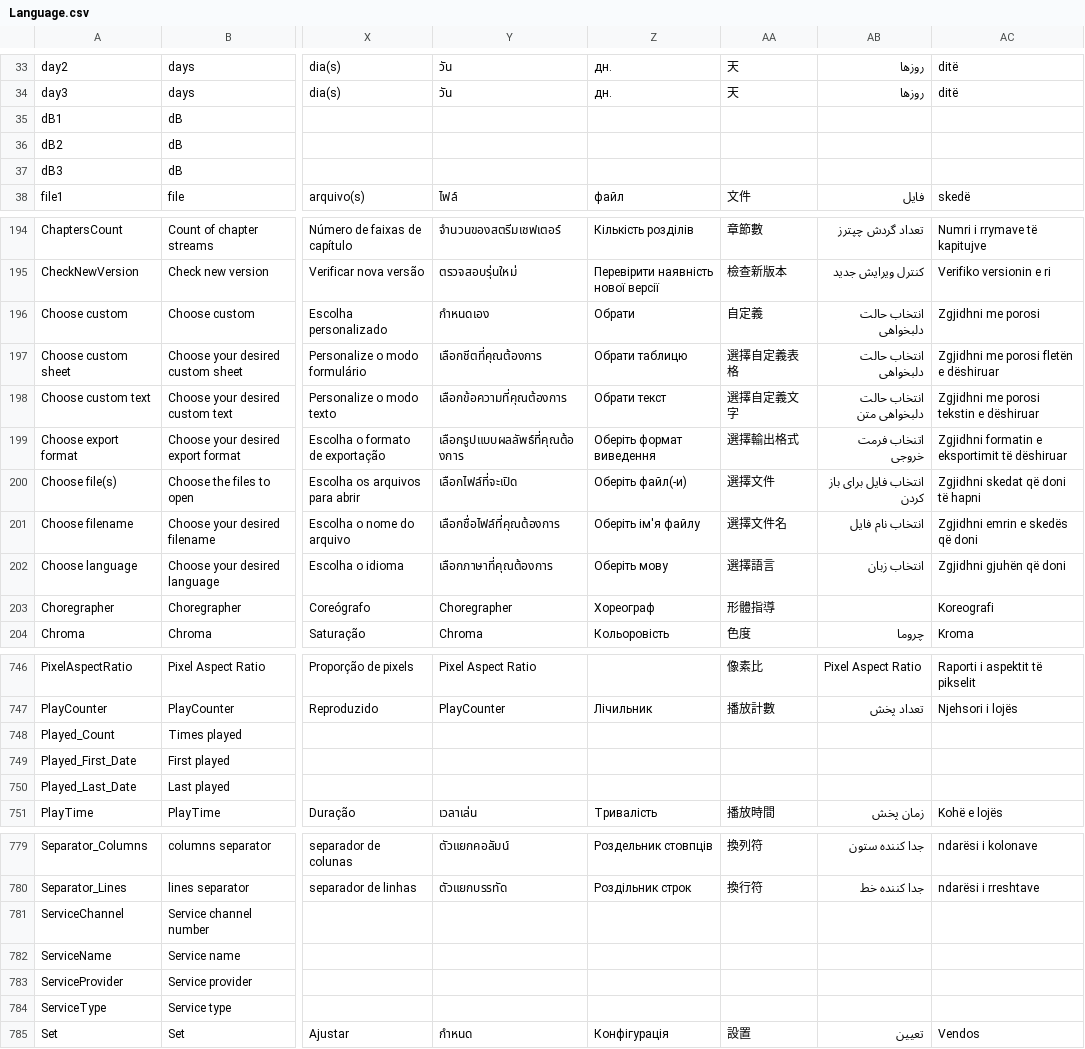
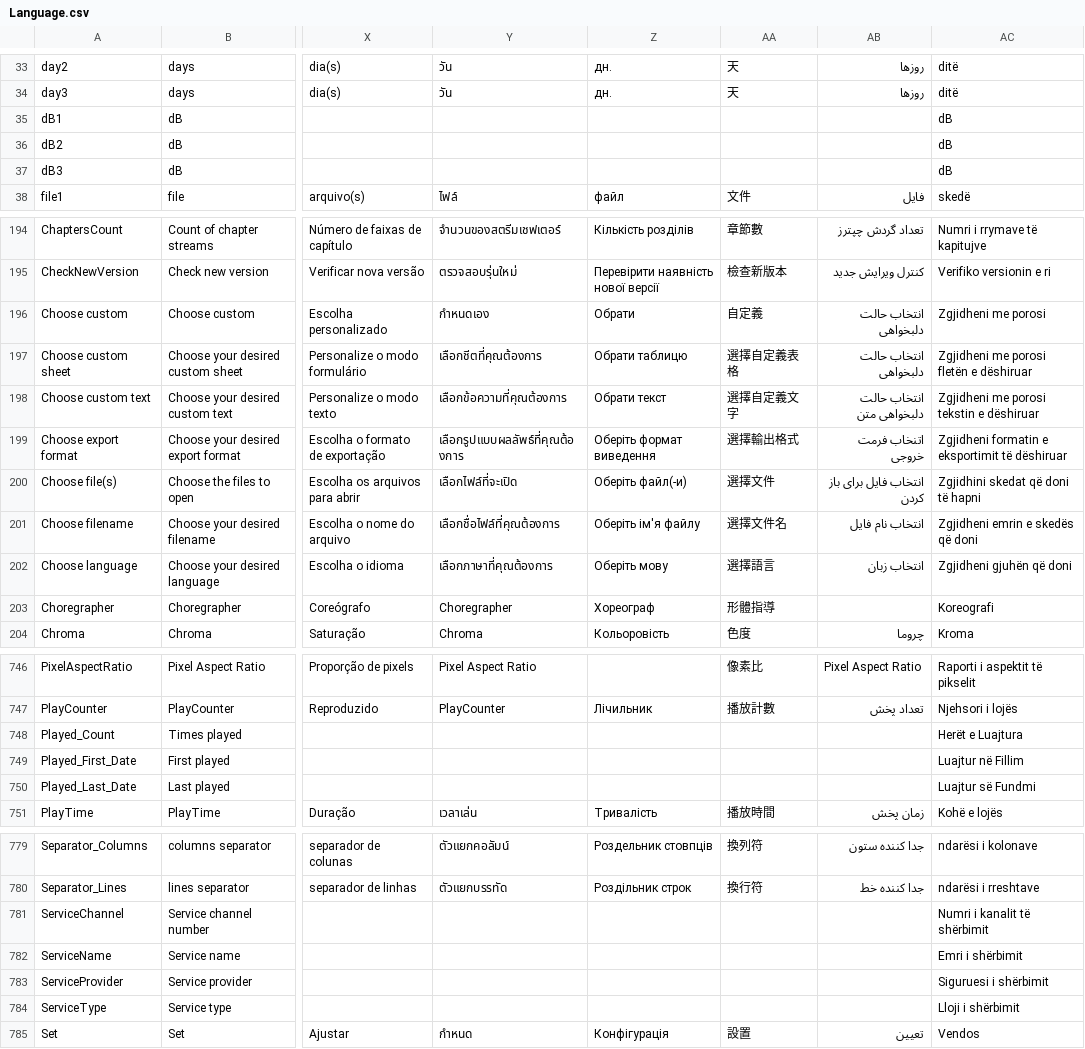
Before and after one commit to beppec56/MediaInfo-git_svn, a CSV file: Source/Ressource/Language.csv, drawn as a sheet; only a part is shown, gaps mark what is left out; the diff covers the shown part only; the diff names each change by its address in the sheet, - before the commit and + after, or states it on an @@ line.

```diff
--- a/Source/Ressource/Language.csv
+++ b/Source/Ressource/Language.csv
-AC35:AC37: (empty)
+AC35:AC37: dB
-AC196: Zgjidhni me porosi
+AC196: Zgjidheni me porosi
-AC197: Zgjidhni me porosi fletën e dëshiruar
+AC197: Zgjidheni me porosi fletën e dëshiruar
-AC198: Zgjidhni me porosi tekstin e dëshiruar
+AC198: Zgjidheni me porosi tekstin e dëshiruar
-AC199: Zgjidhni formatin e eksportimit të dëshiruar
+AC199: Zgjidheni formatin e eksportimit të dëshiruar
-AC200: Zgjidhni skedat që doni të hapni
+AC200: Zgjidhini skedat që doni të hapni
-AC201: Zgjidhni emrin e skedës që doni
+AC201: Zgjidheni emrin e skedës që doni
-AC202: Zgjidhni gjuhën që doni
+AC202: Zgjidheni gjuhën që doni
-AC748: (empty)
+AC748: Herët e Luajtura
-AC749: (empty)
+AC749: Luajtur në Fillim
-AC750: (empty)
+AC750: Luajtur së Fundmi
-AC781: (empty)
+AC781: Numri i kanalit të shërbimit
-AC782: (empty)
+AC782: Emri i shërbimit
-AC783: (empty)
+AC783: Siguruesi i shërbimit
-AC784: (empty)
+AC784: Lloji i shërbimit
```
Also changed, not shown: 12 edited cells elsewhere in this file, Source/Ressource/Plugin/Language/sq.csv, 1 other file.
